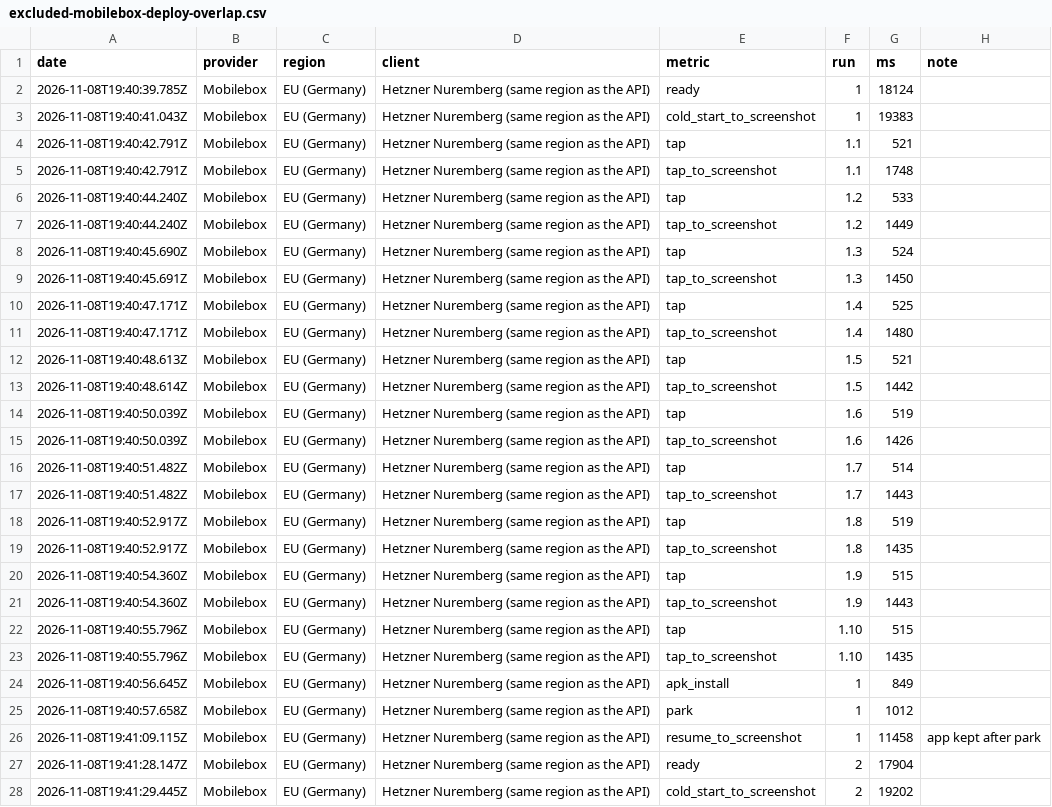
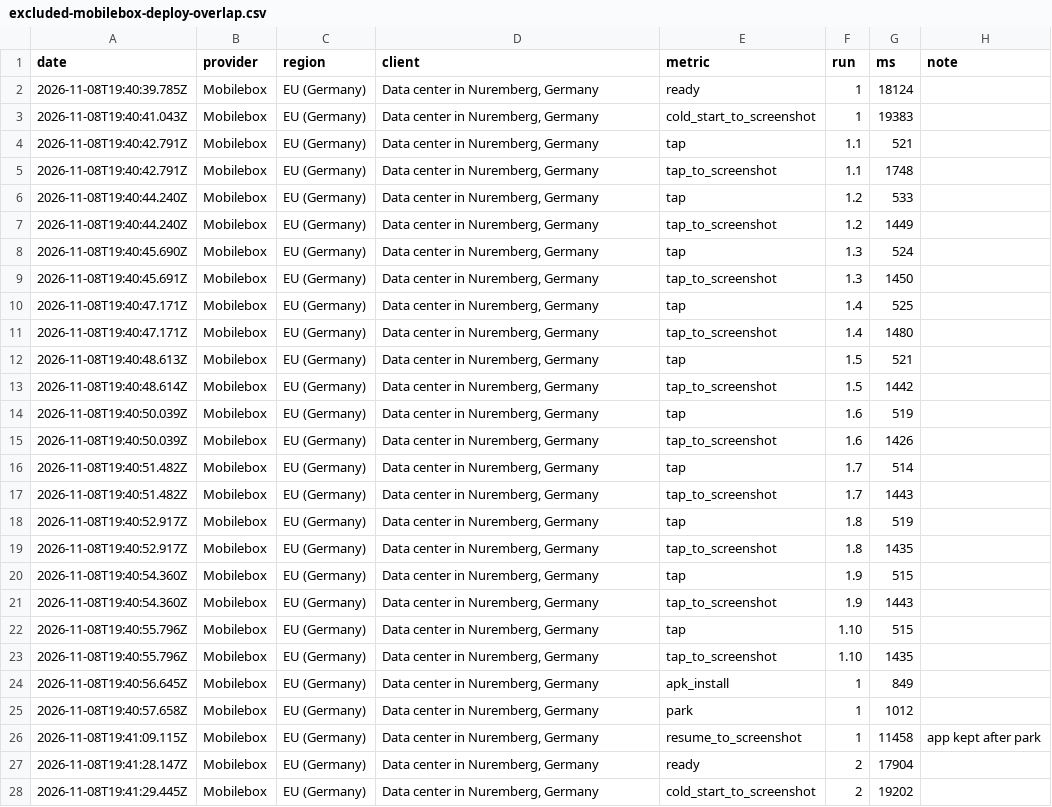
Before and after one commit to fifteenA/mobilebox, a CSV file: benchmarks/results/excluded-mobilebox-deploy-overlap.csv, drawn as a sheet; only a part is shown; the diff covers the shown part only; the diff names each change by its address in the sheet, - before the commit and + after, or states it on an @@ line.

```diff
--- a/benchmarks/results/excluded-mobilebox-deploy-overlap.csv
+++ b/benchmarks/results/excluded-mobilebox-deploy-overlap.csv
-D2:D28 (client): Hetzner Nuremberg (same region as the API)
+D2:D28 (client): Data center in Nuremberg, Germany
```
Also changed, not shown: 152 edited cells elsewhere in this file, benchmarks/results/summary.csv, 16 other files.
